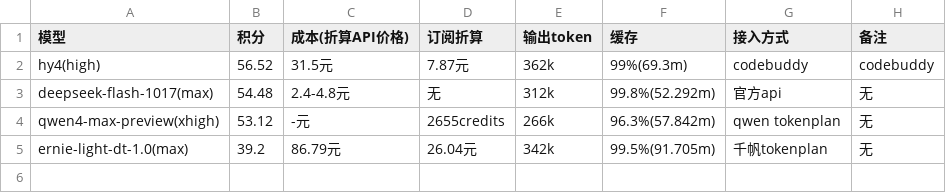
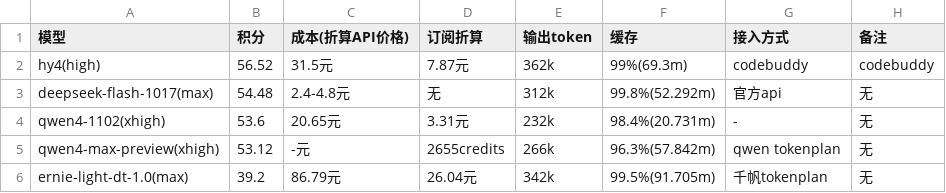
Before and after one commit to snnh/code_bench, a CSV file: docs/data/code_bench/v1.5-full-v3.csv, drawn as a sheet; the diff names each change by its address in the sheet, - before the commit and + after, or states it on an @@ line.

```diff
--- a/docs/data/code_bench/v1.5-full-v3.csv
+++ b/docs/data/code_bench/v1.5-full-v3.csv
+row 4: qwen4-1102(xhigh) | 53.6 | 20.65元 | 3.31元 | 232k | 98.4%(20.731m) | - | 无
```
Also changed, not shown: docs/data/code_bench/v1.5-rank.csv, docs/data/code_bench/v1.5-rust-v3.2.csv, 25 other files.
